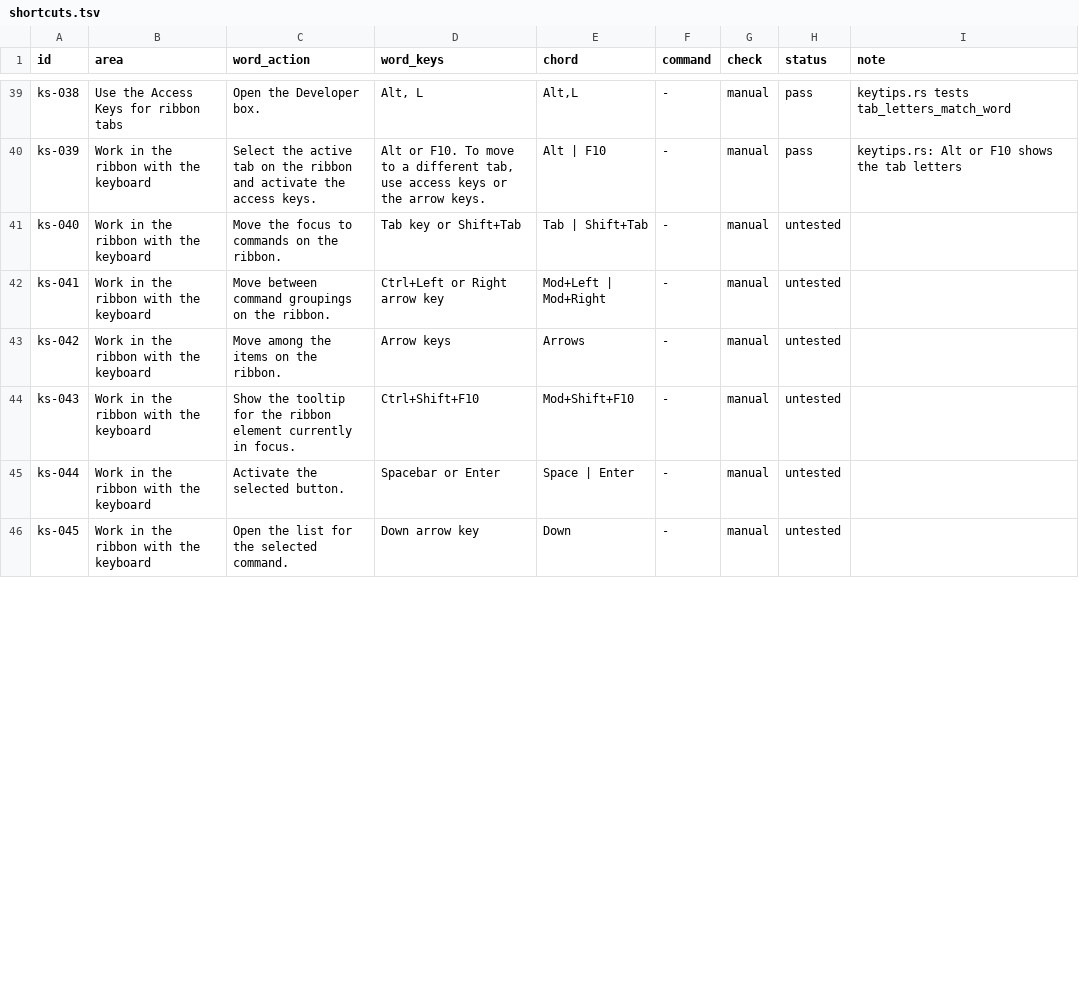
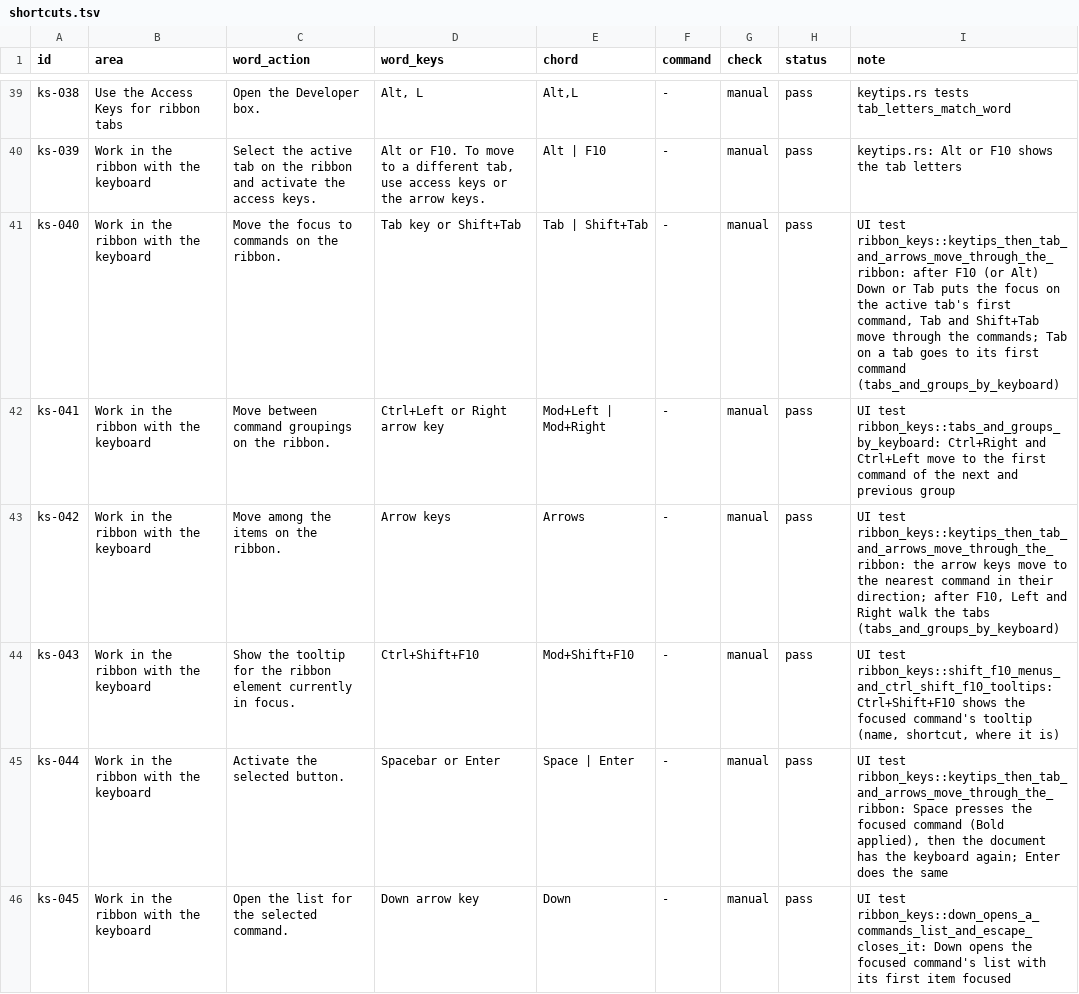
Before and after one commit to chatraweechai/doc4me, a TSV file: docs/readiness/shortcuts.tsv, drawn as a sheet; only a part is shown, gaps mark what is left out; the diff covers the shown part only.

```diff
--- a/docs/readiness/shortcuts.tsv
+++ b/docs/readiness/shortcuts.tsv
@@ -40,7 +40,7 @@ ks-038	Use the Access Keys for ribbon tabs	Open the Developer box.	Alt, L	Alt,L
 ks-039	Work in the ribbon with the keyboard	Select the active tab on the ribbon and activate the access keys.	Alt or F10. To move to a different tab, use access keys or the arrow keys.	Alt | F10	-	manual	pass	keytips.rs: Alt or F10 shows the tab letters
-ks-040	Work in the ribbon with the keyboard	Move the focus to commands on the ribbon.	Tab key or Shift+Tab	Tab | Shift+Tab	-	manual	untested	
-ks-041	Work in the ribbon with the keyboard	Move between command groupings on the ribbon.	Ctrl+Left or Right arrow key	Mod+Left | Mod+Right	-	manual	untested	
-ks-042	Work in the ribbon with the keyboard	Move among the items on the ribbon.	Arrow keys	Arrows	-	manual	untested	
-ks-043	Work in the ribbon with the keyboard	Show the tooltip for the ribbon element currently in focus.	Ctrl+Shift+F10	Mod+Shift+F10	-	manual	untested	
-ks-044	Work in the ribbon with the keyboard	Activate the selected button.	Spacebar or Enter	Space | Enter	-	manual	untested	
-ks-045	Work in the ribbon with the keyboard	Open the list for the selected command.	Down arrow key	Down	-	manual	untested	
+ks-040	Work in the ribbon with the keyboard	Move the focus to commands on the ribbon.	Tab key or Shift+Tab	Tab | Shift+Tab	-	manual	pass	UI test ribbon_keys::keytips_then_tab_and_arrows_move_through_the_ribbon: after F10 (or Alt) Down or Tab puts the focus on the active tab's first command, Tab and Shift+Tab move through the commands; Tab on a tab goes to its first command (tabs_and_groups_by_keyboard)
+ks-041	Work in the ribbon with the keyboard	Move between command groupings on the ribbon.	Ctrl+Left or Right arrow key	Mod+Left | Mod+Right	-	manual	pass	UI test ribbon_keys::tabs_and_groups_by_keyboard: Ctrl+Right and Ctrl+Left move to the first command of the next and previous group
+ks-042	Work in the ribbon with the keyboard	Move among the items on the ribbon.	Arrow keys	Arrows	-	manual	pass	UI test ribbon_keys::keytips_then_tab_and_arrows_move_through_the_ribbon: the arrow keys move to the nearest command in their direction; after F10, Left and Right walk the tabs (tabs_and_groups_by_keyboard)
+ks-043	Work in the ribbon with the keyboard	Show the tooltip for the ribbon element currently in focus.	Ctrl+Shift+F10	Mod+Shift+F10	-	manual	pass	UI test ribbon_keys::shift_f10_menus_and_ctrl_shift_f10_tooltips: Ctrl+Shift+F10 shows the focused command's tooltip (name, shortcut, where it is)
+ks-044	Work in the ribbon with the keyboard	Activate the selected button.	Spacebar or Enter	Space | Enter	-	manual	pass	UI test ribbon_keys::keytips_then_tab_and_arrows_move_through_the_ribbon: Space presses the focused command (Bold applied), then the document has the keyboard again; Enter does the same
+ks-045	Work in the ribbon with the keyboard	Open the list for the selected command.	Down arrow key	Down	-	manual	pass	UI test ribbon_keys::down_opens_a_commands_list_and_escape_closes_it: Down opens the focused command's list with its first item focused
```
Also changed, not shown: 22 edited cells elsewhere in this file, crates/ui-egui/src/i18n/ja.tsv, crates/ui-egui/src/i18n/ru.tsv, 29 other files.
